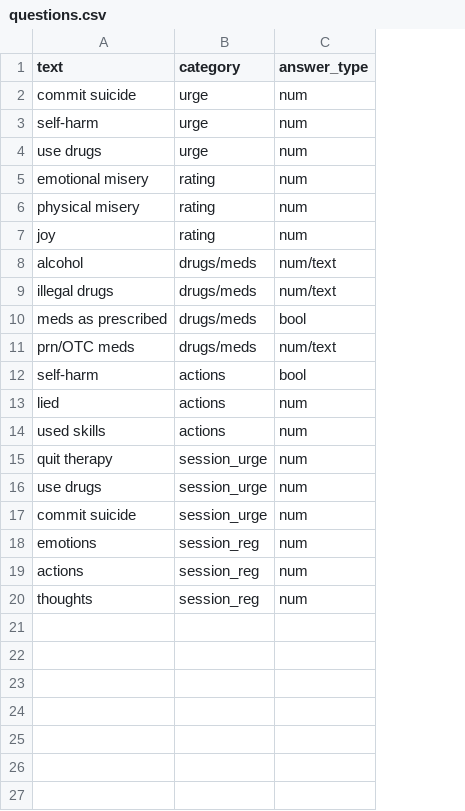
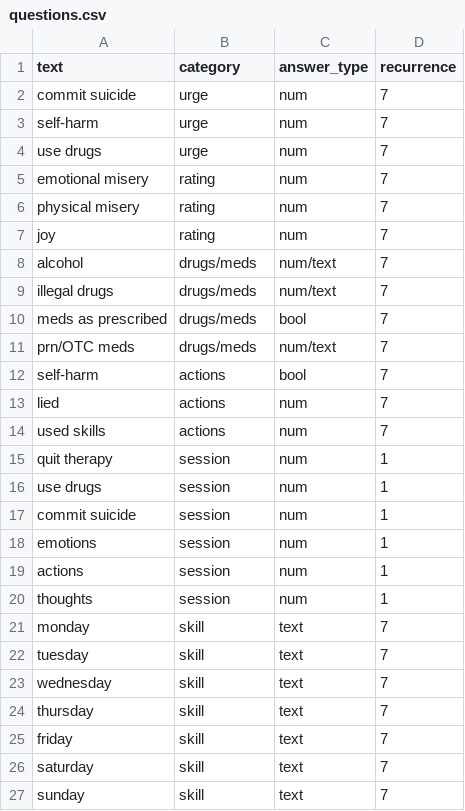
Before and after one commit to acmei/capstone, a CSV file: db/questions.csv, drawn as a sheet; the diff names each change by its address in the sheet, - before the commit and + after, or states it on an @@ line.

Commit message:
updated question model and csv

```diff
--- a/db/questions.csv
+++ b/db/questions.csv
+column D (recurrence), rows 2-20: 7 | 7 | 7 | 7 | 7 | 7 | 7 | 7 | 7 | 7 | 7 | 7 | 7 | 1 | 1 | 1 | 1 | 1 | 1
-B15:B17 (category): session_urge
+B15:B17 (category): session
-B18:B20 (category): session_reg
+B18:B20 (category): session
+row 21: monday | skill | text | 7
+row 22: tuesday | skill | text | 7
+row 23: wednesday | skill | text | 7
+row 24: thursday | skill | text | 7
+row 25: friday | skill | text | 7
+row 26: saturday | skill | text | 7
+row 27: sunday | skill | text | 7
```
Also changed, not shown: 2 other files.
